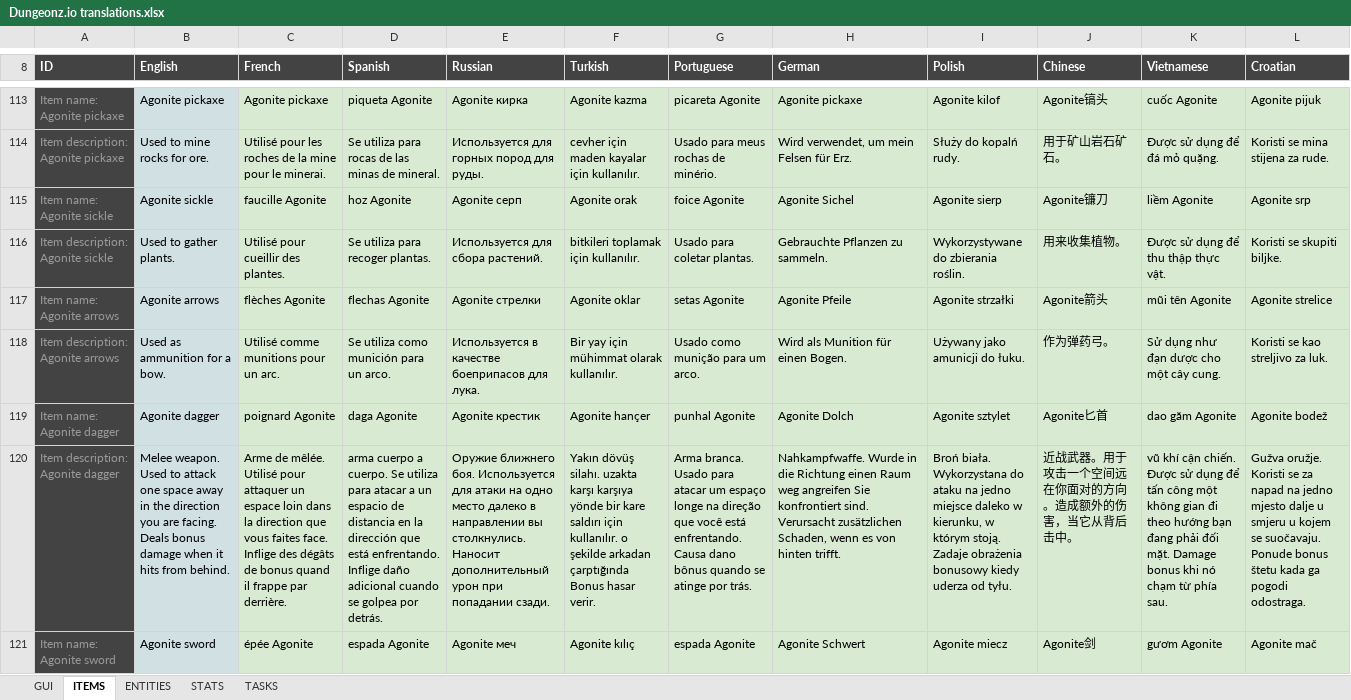
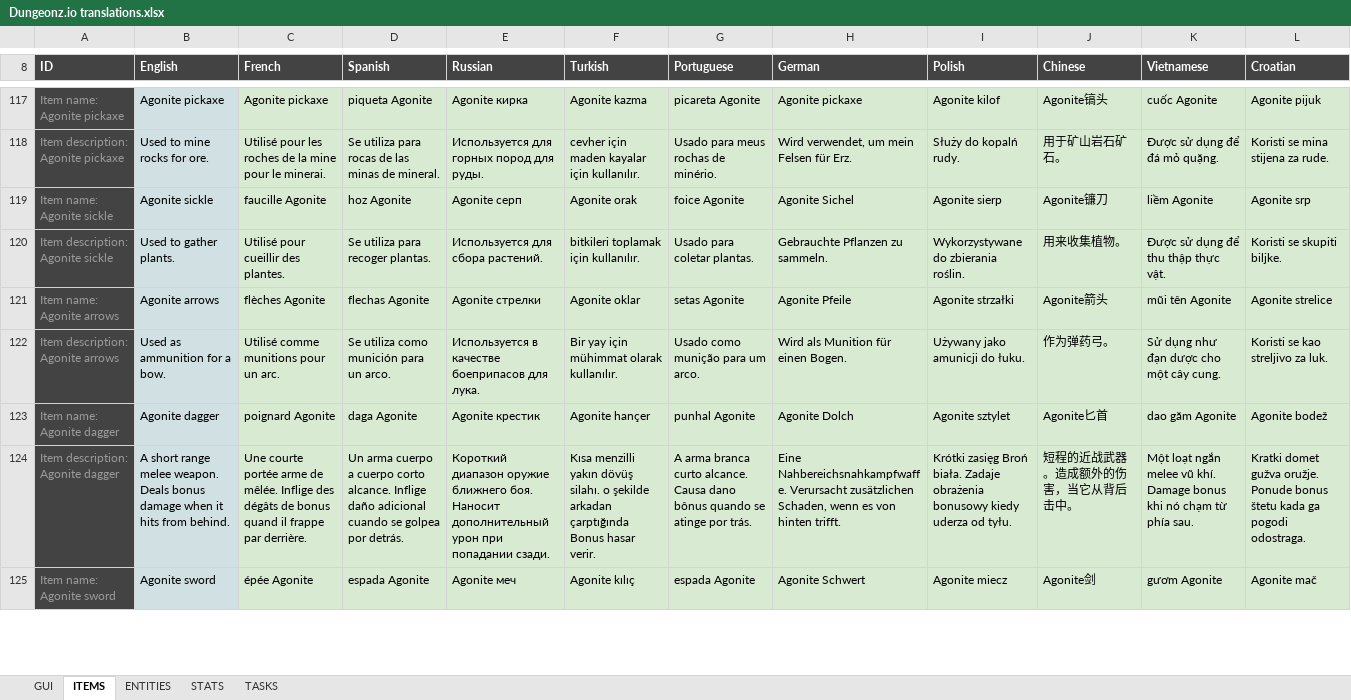
Before and after one commit to Arcanorum/rogueworld, an Excel workbook: server/Dungeonz.io translations.xlsx, sheet ITEMS, drawn as a sheet; only a part is shown, gaps mark what is left out; values as stored, in another font and other column widths than the file's, no borders; charts and pictures not drawn; addresses are those after the commit; the diff covers the shown part only; the diff names each change by its address in the sheet, - before the commit and + after, or states it on an @@ line.

Commit message:
Update item descriptions, add agonite ore & bar definitions

```diff
--- a/server/Dungeonz.io translations.xlsx (sheet ITEMS)
+++ b/server/Dungeonz.io translations.xlsx (sheet ITEMS)
-B124 (English): Melee weapon. Used to attack one space away in the direction you are facing. Deals bonus…
+B124 (English): A short range melee weapon. Deals bonus…
-C124 (French): Arme de mêlée. Utilisé pour attaquer un espace loin dans la direction que vous faites face. Inflige des…
+C124 (French): Une courte portée arme de mêlée. Inflige des…
-D124 (Spanish): arma cuerpo a cuerpo. Se utiliza para atacar a un espacio de distancia en la dirección que está enfrentando. Inflige daño…
+D124 (Spanish): Un arma cuerpo a cuerpo corto alcance. Inflige daño…
-E124 (Russian): Оружие ближнего боя. Используется для атаки на одно место далеко в направлении вы столкнулись. Наносит дополнительный…
+E124 (Russian): Короткий диапазон оружие ближнего боя. Наносит дополнительный…
-F124 (Turkish): Yakın dövüş silahı. uzakta karşı karşıya yönde bir kare saldırı için kullanılır. o şekilde…
+F124 (Turkish): Kısa menzilli yakın dövüş silahı. o şekilde…
-G124 (Portuguese): Arma branca. Usado para atacar um espaço longe na direção que você está enfrentando. Causa dano…
+G124 (Portuguese): A arma branca curto alcance. Causa dano…
-H124 (German): Nahkampfwaffe. Wurde in die Richtung einen Raum weg angreifen Sie konfrontiert sind. Verursacht zusätzlichen…
+H124 (German): Eine Nahbereichsnahkampfwaffe. Verursacht zusätzlichen…
-I124 (Polish): Broń biała. Wykorzystana do ataku na jedno miejsce daleko w kierunku, w którym stoją. Zadaje obrażenia…
+I124 (Polish): Krótki zasięg Broń biała. Zadaje obrażenia…
-J124 (Chinese): 近战武器。用于攻击一个空间远在你面对的方向。造成额外的伤害，当它从背后击中。
+J124 (Chinese): 短程的近战武器。造成额外的伤害，当它从背后击中。
-K124 (Vietnamese): vũ khí cận chiến. Được sử dụng để tấn công một không gian đi theo hướng bạn đang phải đối mặt. Damage bonus…
+K124 (Vietnamese): Một loạt ngắn melee vũ khí. Damage bonus…
-L124 (Croatian): Gužva oružje. Koristi se za napad na jedno mjesto dalje u smjeru u kojem se suočavaju. Ponude bonus…
+L124 (Croatian): Kratki domet gužva oružje. Ponude bonus…
```
Also changed, not shown: 4 added rows and 121 edited cells elsewhere in this sheet, sheet GUI, formulas that keep their value.
